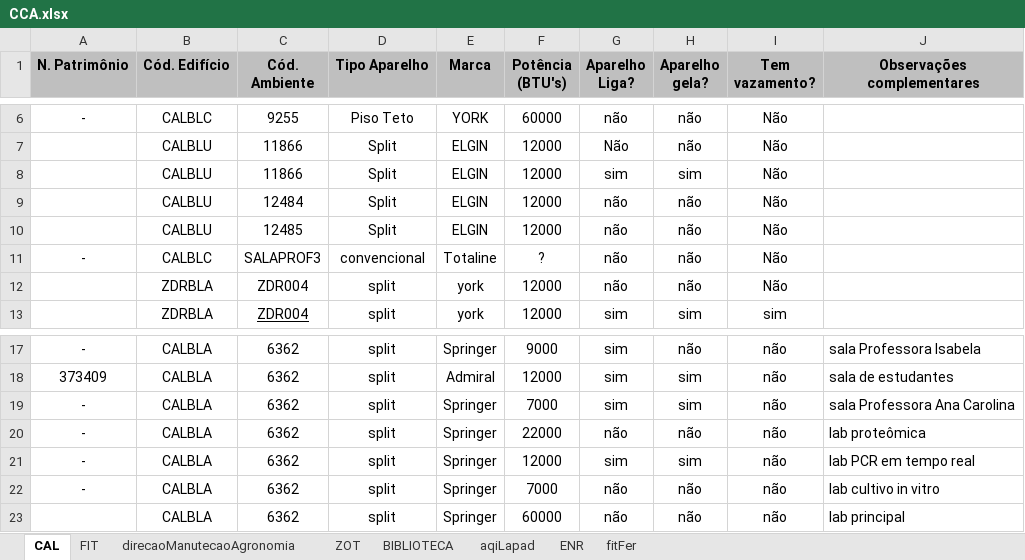
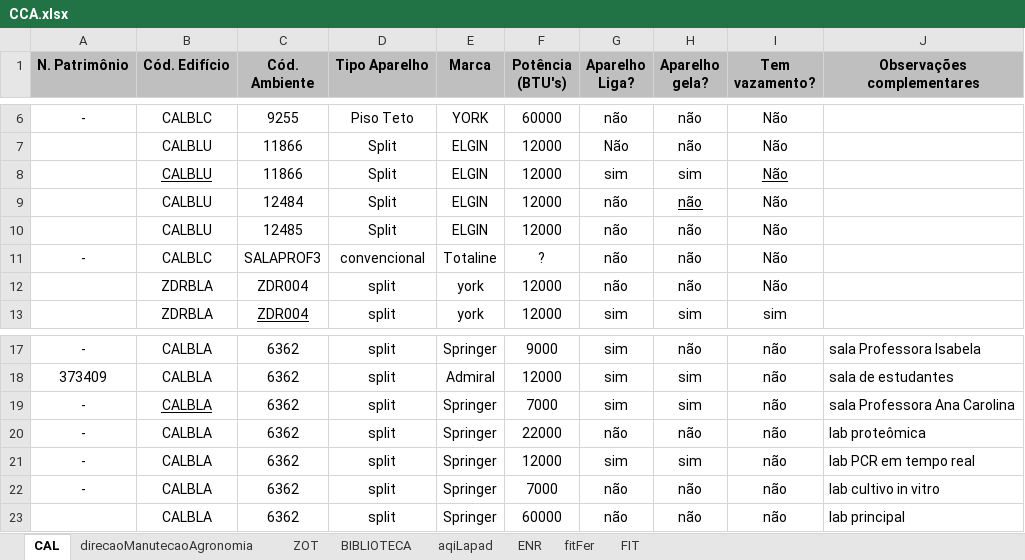
Before and after one commit to Ramonmelod/analisadorPlanilhas, an Excel workbook: planilhas/CCA.xlsx, sheet CAL, drawn as a sheet; only a part is shown, gaps mark what is left out; values as stored, in another font and other column widths than the file's, no borders; the diff names each change by its address in the sheet, - before the commit and + after, or states it on an @@ line.

```diff
--- a/planilhas/CCA.xlsx (sheet CAL)
+++ b/planilhas/CCA.xlsx (sheet CAL)
@@ sheet tab order changed: CAL | direcaoManutecaoAgronomia | ZOT | BIBLIOTECA | aqiLapad | ENR | fitFer | FIT @@
-B8 underline: off
+B8 underline: on
-I8 underline: off
+I8 underline: on
-H9 underline: off
+H9 underline: on
-B19 underline: off
+B19 underline: on
```
Also changed, not shown: sheet aqiLapad, sheet FIT, sheet ZOT, planilhas/CCA.FER.xlsx, 2 other files.
